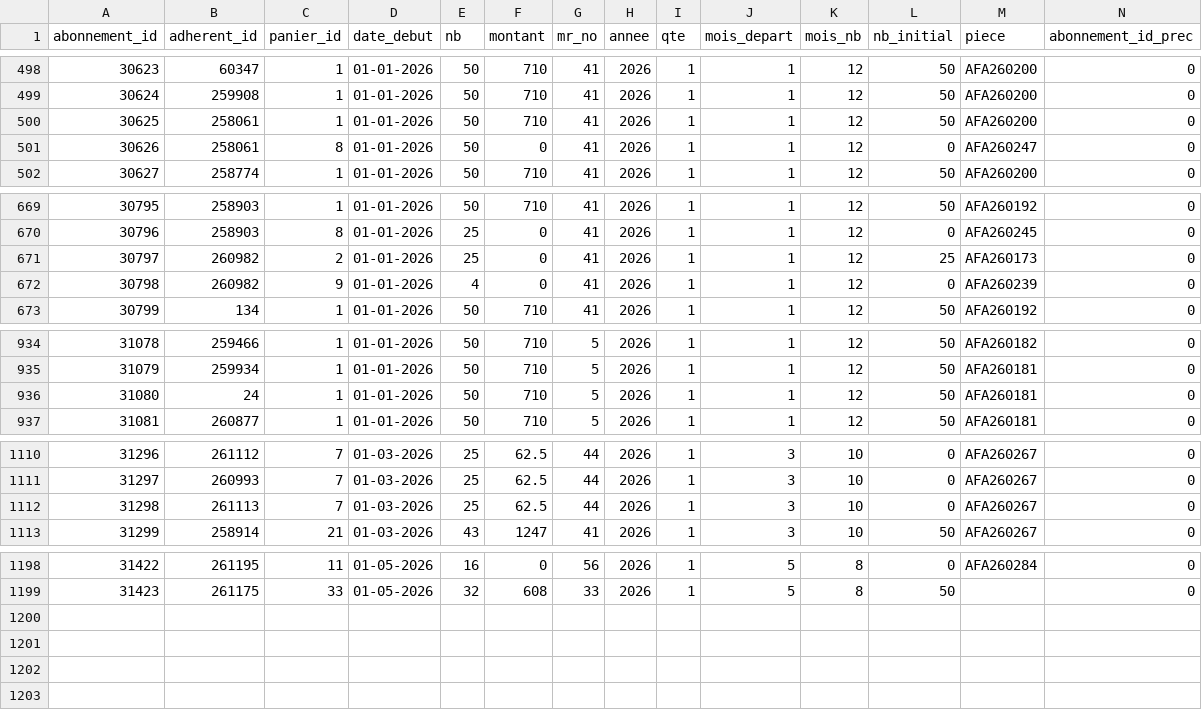
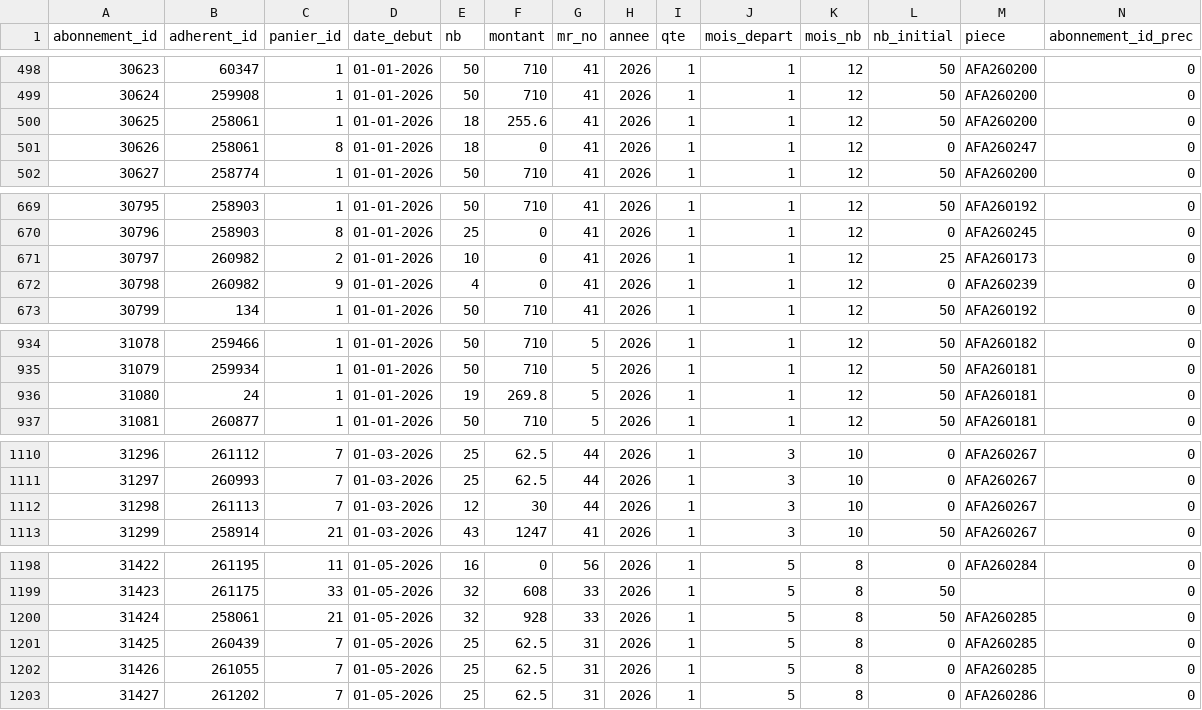
Before and after one commit to medina474/basesdedonnees, a CSV file: data/cocagne/abonnements/abonnements-2026.csv, drawn as a sheet; only a part is shown, gaps mark what is left out; rows hold the shown columns only; the diff covers the shown part only; the diff names each change by its address in the sheet, - before the commit and + after, or states it on an @@ line.

```diff
--- a/data/cocagne/abonnements/abonnements-2026.csv
+++ b/data/cocagne/abonnements/abonnements-2026.csv
-E500:E501 (nb): 50
+E500:E501 (nb): 18
-F500 (montant): 710
+F500 (montant): 255.6
-E671 (nb): 25
+E671 (nb): 10
-E936 (nb): 50
+E936 (nb): 19
-F936 (montant): 710
+F936 (montant): 269.8
-E1112 (nb): 25
+E1112 (nb): 12
-F1112 (montant): 62.5
+F1112 (montant): 30
+row 1200: 31424 | 258061 | 21 | 01-05-2026 | 32 | 928 | 33 | 2026 | 1 | 5 | 8 | 50 | AFA260285 | 0
+row 1201: 31425 | 260439 | 7 | 01-05-2026 | 25 | 62.5 | 31 | 2026 | 1 | 5 | 8 | 0 | AFA260285 | 0
+row 1202: 31426 | 261055 | 7 | 01-05-2026 | 25 | 62.5 | 31 | 2026 | 1 | 5 | 8 | 0 | AFA260285 | 0
+row 1203: 31427 | 261202 | 7 | 01-05-2026 | 25 | 62.5 | 31 | 2026 | 1 | 5 | 8 | 0 | AFA260286 | 0
```
Also changed, not shown: 3 edited cells elsewhere in this file, data/cocagne/adherents.csv, 1 other file.
